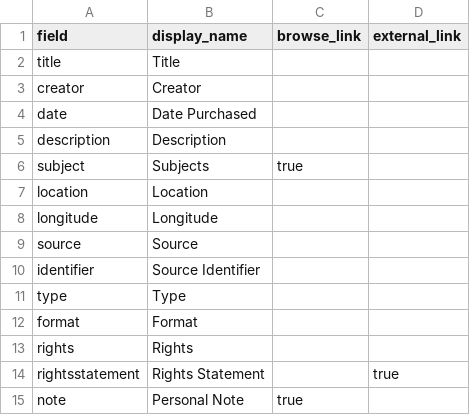
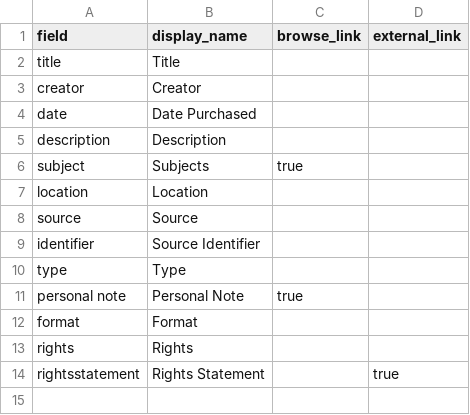
Before and after one commit to sara-step/Digital_Libraries_TravelTree-, a CSV file: _data/config-metadata.csv, drawn as a sheet; removed rows and columns are numbered as before the commit, all else as after; the diff names each change by its address in the sheet, - before the commit and + after, or states it on an @@ line.

Commit message:
Update config-metadata.csv
adding personal note t card, taking off longitude

```diff
--- a/_data/config-metadata.csv
+++ b/_data/config-metadata.csv
-row 8: longitude | Longitude
+row 11: personal note | Personal Note | true
-row 15: note | Personal Note | true
```
